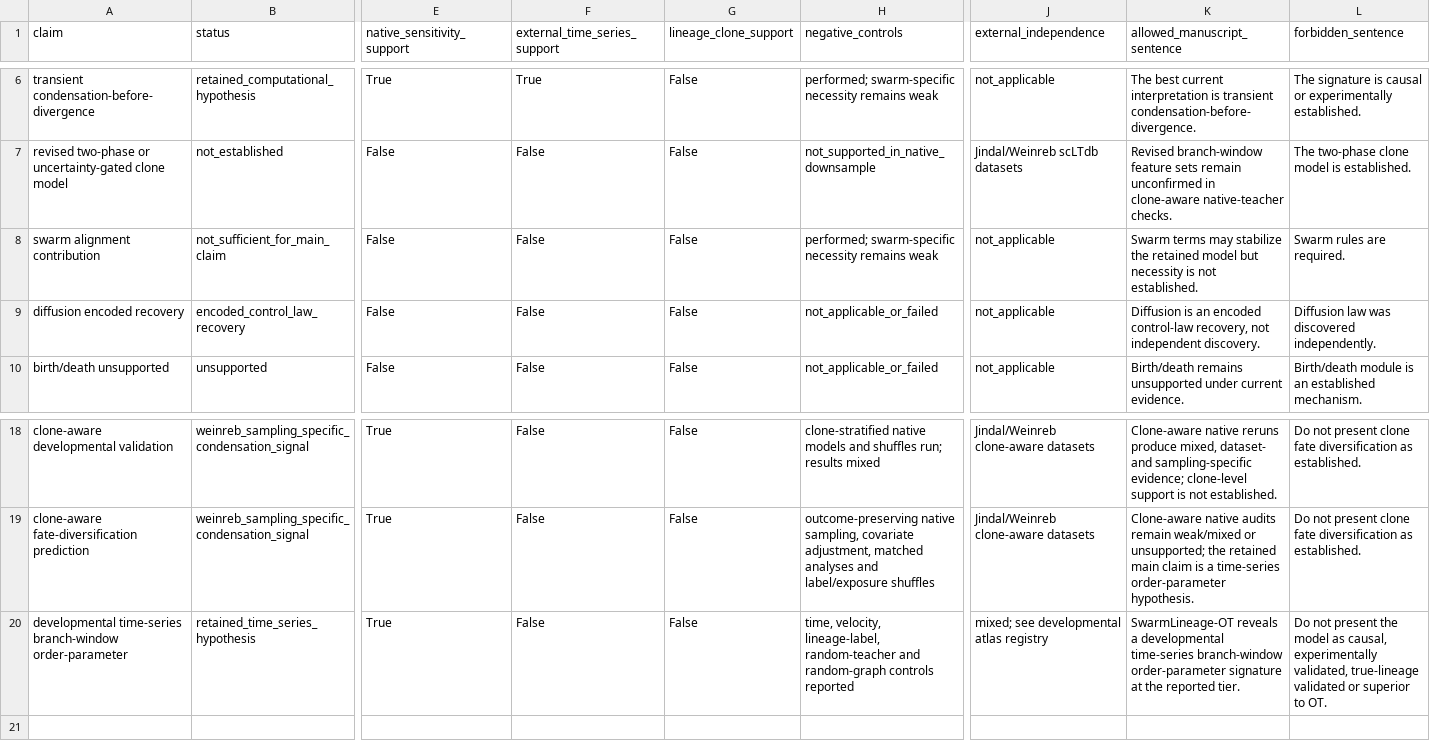
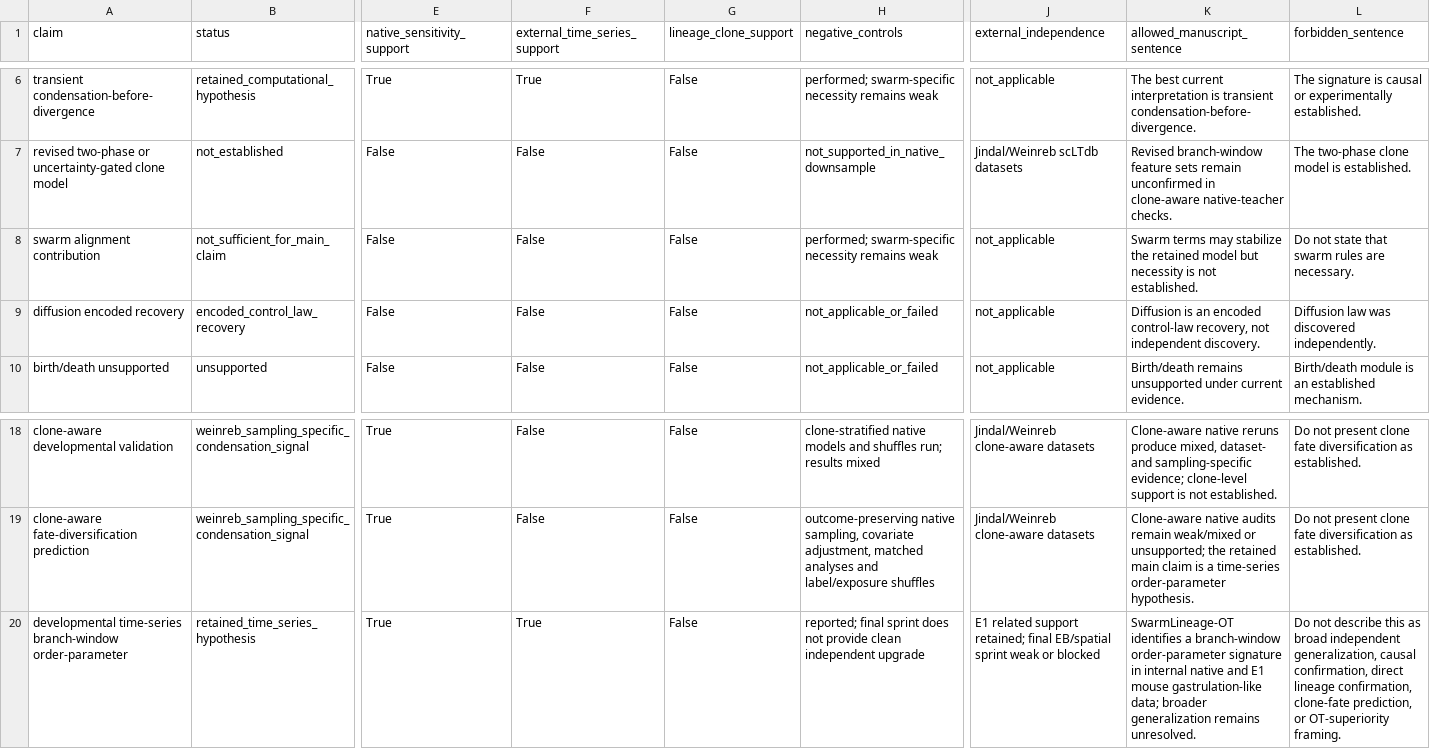
Before and after one commit to PeiXiangWang/devvcell_virtual_cell, a CSV file: tables/final_claim_evidence_tiers.csv, drawn as a sheet; only a part is shown, gaps mark what is left out; the diff names each change by its address in the sheet, - before the commit and + after, or states it on an @@ line.

Commit message:
Finalize branch-window order-parameter manuscript package

```diff
--- a/tables/final_claim_evidence_tiers.csv
+++ b/tables/final_claim_evidence_tiers.csv
-L8 (forbidden_sentence): Swarm rules are required.
+L8 (forbidden_sentence): Do not state that swarm rules are necessary.
-F20 (external_time_series_support): False
+F20 (external_time_series_support): True
-H20 (negative_controls): time, velocity, lineage-label, random-teacher and random-graph controls reported
+H20 (negative_controls): reported; final sprint does not provide clean independent upgrade
-J20 (external_independence): mixed; see developmental atlas registry
+J20 (external_independence): E1 related support retained; final EB/spatial sprint weak or blocked
-K20 (allowed_manuscript_sentence): SwarmLineage-OT reveals a developmental time-series branch-window order-parameter signature at the reported tier.
+K20 (allowed_manuscript_sentence): SwarmLineage-OT identifies a branch-window order-parameter signature in internal native and E1 mouse gastrulation-like data; broader generalization remains unresolved.
-L20 (forbidden_sentence): Do not present the model as causal, experimentally validated, true-lineage validated or superior to OT.
+L20 (forbidden_sentence): Do not describe this as broad independent generalization, causal confirmation, direct lineage confirmation, clone-fate prediction, or OT-superiority framing.
```
Also changed, not shown: reports/v1_evidence_matrix.csv, tables/branch_nucleation_causal_attribution.csv, 31 other files.
